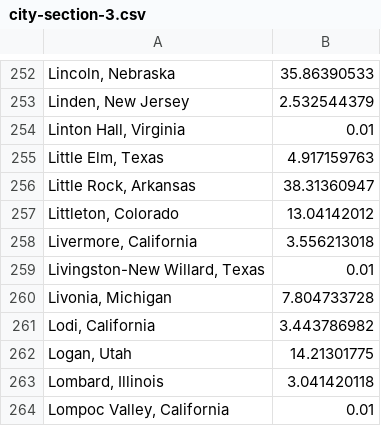
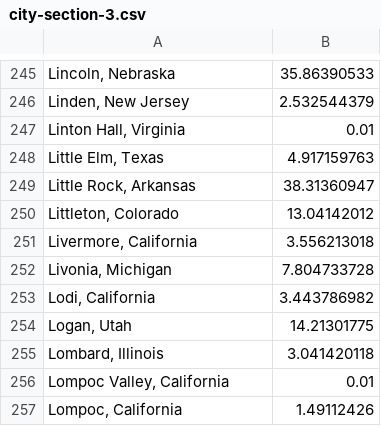
Before and after one commit to SkotBotCambo/SocialForce, a CSV file: city-section-3.csv, drawn as a sheet; only a part is shown, gaps mark what is left out; the shorter side is filled out with more unchanged rows; the diff covers the shown part only.

```diff
--- a/city-section-3.csv
+++ b/city-section-3.csv
@@ -258,3 +251,2 @@
 "Livermore, California",3.556213018
-"Livingston-New Willard, Texas",0.01
 "Livonia, Michigan",7.804733728
```
Also changed, not shown: 7 removed rows elsewhere in this file, city-section-1.csv, city-section-4.csv, 7 other files.
